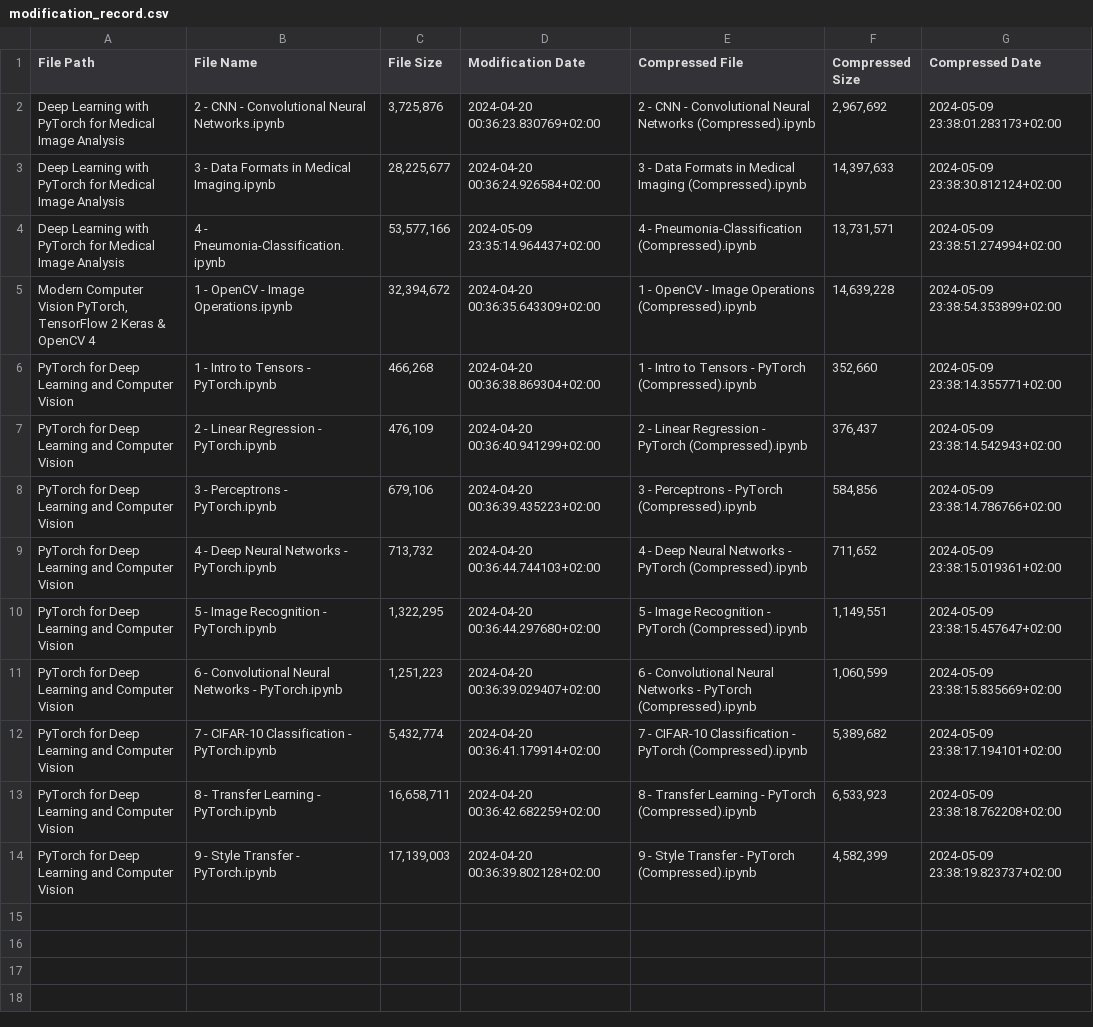
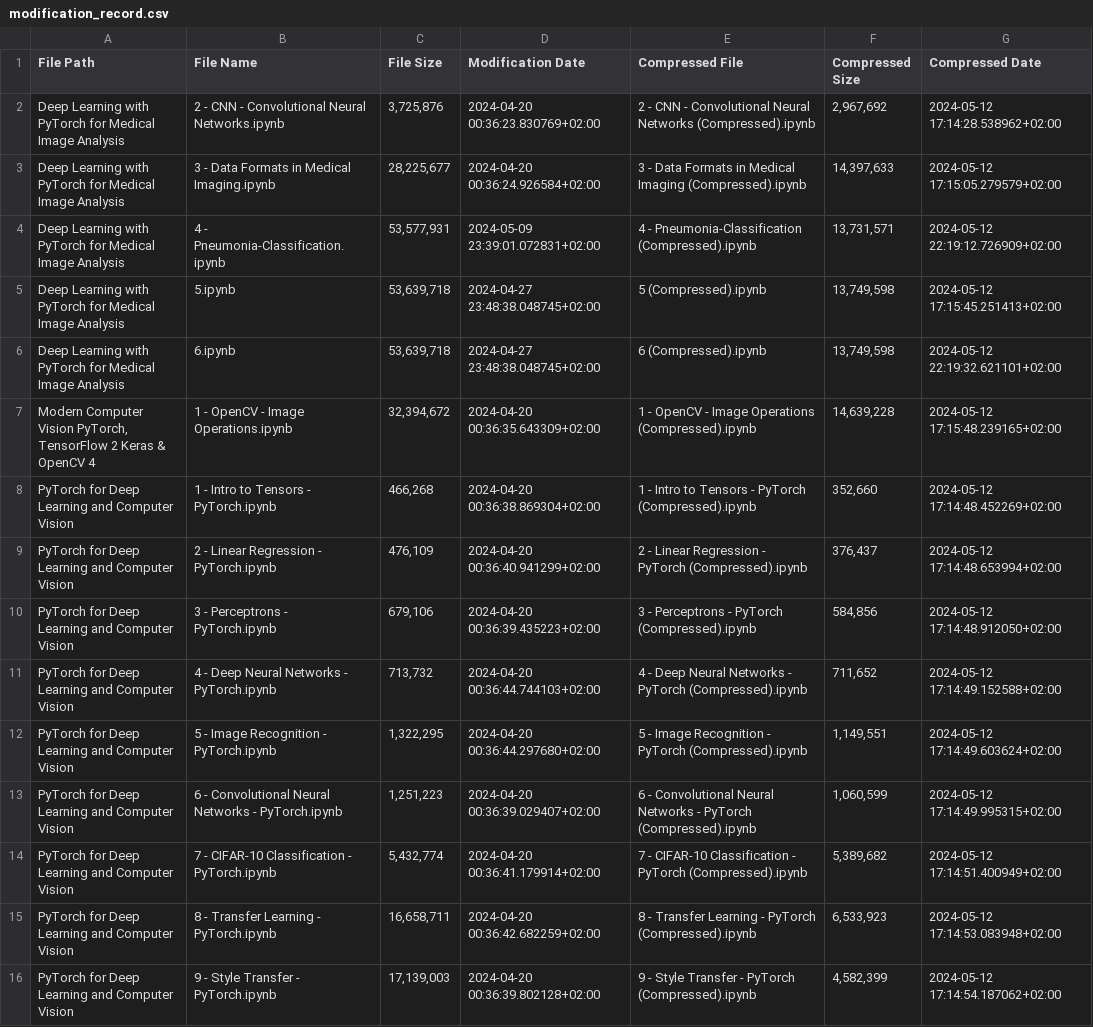
Before and after one commit to RaphaelZH/OpenCV_Program_EN, a CSV file: modification_record.csv, drawn as a sheet; addresses are those after the commit; the diff names each change by its address in the sheet, - before the commit and + after, or states it on an @@ line.

```diff
--- a/modification_record.csv
+++ b/modification_record.csv
-G2 (Compressed Date): 2024-05-09 23:38:01.283173+02:00
+G2 (Compressed Date): 2024-05-12 17:14:28.538962+02:00
-G3 (Compressed Date): 2024-05-09 23:38:30.812124+02:00
+G3 (Compressed Date): 2024-05-12 17:15:05.279579+02:00
-C4 (File Size): 53,577,166
+C4 (File Size): 53,577,931
-D4 (Modification Date): 2024-05-09 23:35:14.964437+02:00
+D4 (Modification Date): 2024-05-09 23:39:01.072831+02:00
-G4 (Compressed Date): 2024-05-09 23:38:51.274994+02:00
+G4 (Compressed Date): 2024-05-12 22:19:12.726909+02:00
+row 5: Deep Learning with PyTorch for Medical Image Analysis | 5.ipynb | 53,639,718 | 2024-04-27 23:48:38.048745+02:00 | 5 (Compressed).ipynb | 13,749,598 | 2024-05-12 17:15:45.251413+02:00
+row 6: Deep Learning with PyTorch for Medical Image Analysis | 6.ipynb | 53,639,718 | 2024-04-27 23:48:38.048745+02:00 | 6 (Compressed).ipynb | 13,749,598 | 2024-05-12 22:19:32.621101+02:00
-G7 (Compressed Date): 2024-05-09 23:38:54.353899+02:00
+G7 (Compressed Date): 2024-05-12 17:15:48.239165+02:00
-G8 (Compressed Date): 2024-05-09 23:38:14.355771+02:00
+G8 (Compressed Date): 2024-05-12 17:14:48.452269+02:00
-G9 (Compressed Date): 2024-05-09 23:38:14.542943+02:00
+G9 (Compressed Date): 2024-05-12 17:14:48.653994+02:00
-G10 (Compressed Date): 2024-05-09 23:38:14.786766+02:00
+G10 (Compressed Date): 2024-05-12 17:14:48.912050+02:00
-G11 (Compressed Date): 2024-05-09 23:38:15.019361+02:00
+G11 (Compressed Date): 2024-05-12 17:14:49.152588+02:00
-G12 (Compressed Date): 2024-05-09 23:38:15.457647+02:00
+G12 (Compressed Date): 2024-05-12 17:14:49.603624+02:00
-G13 (Compressed Date): 2024-05-09 23:38:15.835669+02:00
+G13 (Compressed Date): 2024-05-12 17:14:49.995315+02:00
-G14 (Compressed Date): 2024-05-09 23:38:17.194101+02:00
+G14 (Compressed Date): 2024-05-12 17:14:51.400949+02:00
-G15 (Compressed Date): 2024-05-09 23:38:18.762208+02:00
+G15 (Compressed Date): 2024-05-12 17:14:53.083948+02:00
-G16 (Compressed Date): 2024-05-09 23:38:19.823737+02:00
+G16 (Compressed Date): 2024-05-12 17:14:54.187062+02:00
```
Also changed, not shown: 2 other files.
